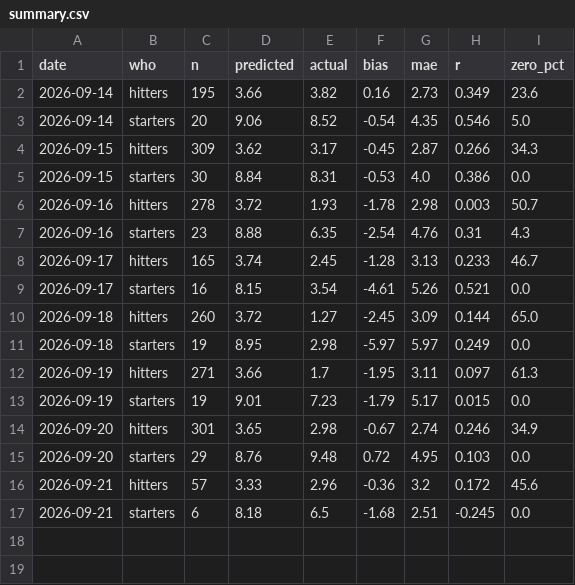
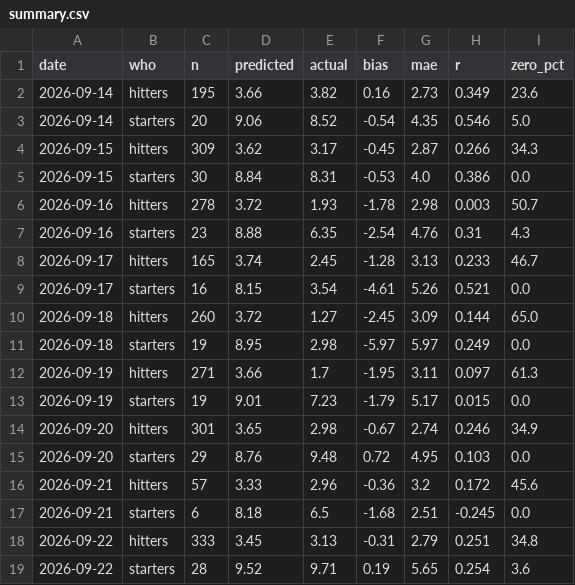
Before and after one commit to Albierrto/philly-special-lab, a CSV file: data/scorecard/summary.csv, drawn as a sheet; the diff names each change by its address in the sheet, - before the commit and + after, or states it on an @@ line.

```diff
--- a/data/scorecard/summary.csv
+++ b/data/scorecard/summary.csv
+row 18: 2026-09-22 | hitters | 333 | 3.45 | 3.13 | -0.31 | 2.79 | 0.251 | 34.8
+row 19: 2026-09-22 | starters | 28 | 9.52 | 9.71 | 0.19 | 5.65 | 0.254 | 3.6
```
Also changed, not shown: output/streamers/hitter_week.csv, output/streamers/pitcher_starts.csv, 48 other files.
